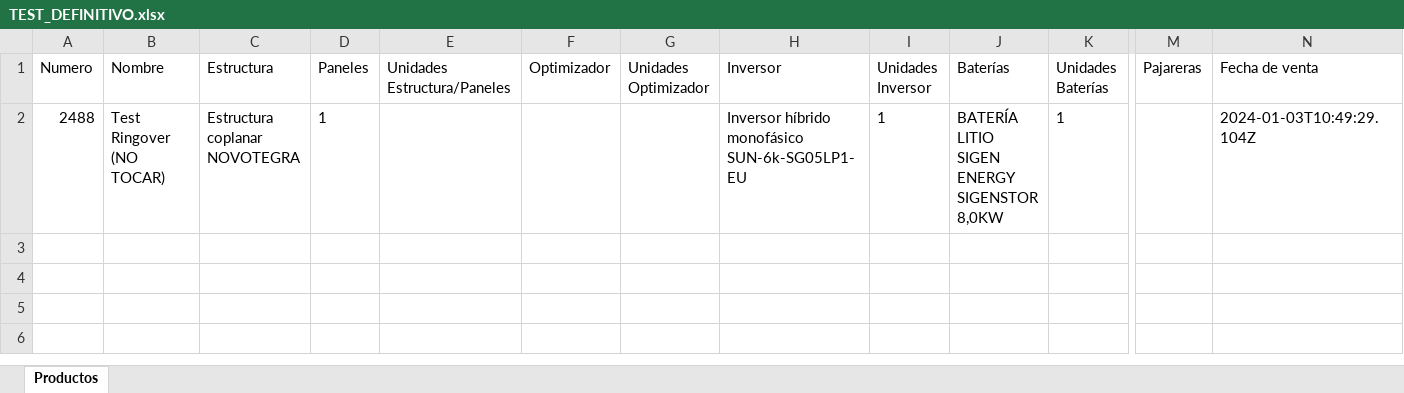
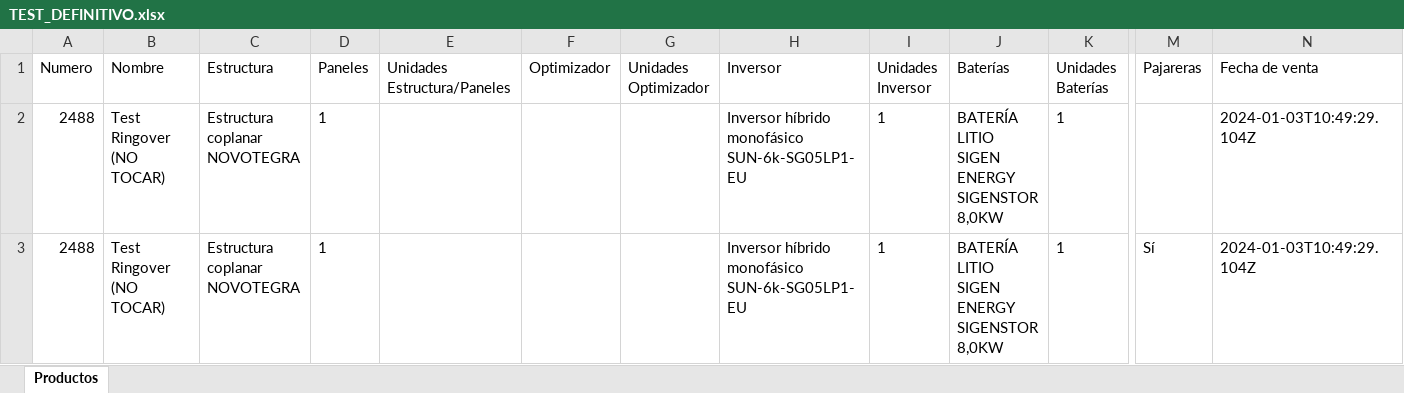
Before and after one commit to AlbertoMayoralGreenSunrise/Render, an Excel workbook: TEST_DEFINITIVO.xlsx, sheet Productos, drawn as a sheet; only a part is shown, gaps mark what is left out; values as stored, in another font and other column widths than the file's, no borders; rows hold the shown columns only; the diff names each change by its address in the sheet, - before the commit and + after, or states it on an @@ line.

Commit message:
Crear/Actualizar Excel para pedido 69134d11b9c1d30b15fabdc3

```diff
--- a/TEST_DEFINITIVO.xlsx (sheet Productos)
+++ b/TEST_DEFINITIVO.xlsx (sheet Productos)
+row 3: 2488 | Test Ringover (NO TOCAR) | Estructura coplanar NOVOTEGRA | 1 |  |  |  | Inversor híbrido monofásico SUN-6k-SG05LP1-EU | 1 | BATERÍA LITIO SIGEN ENERGY SIGENSTOR 8,0KW | 1 | Sí | 2024-01-03T10:49:29.104Z
```
